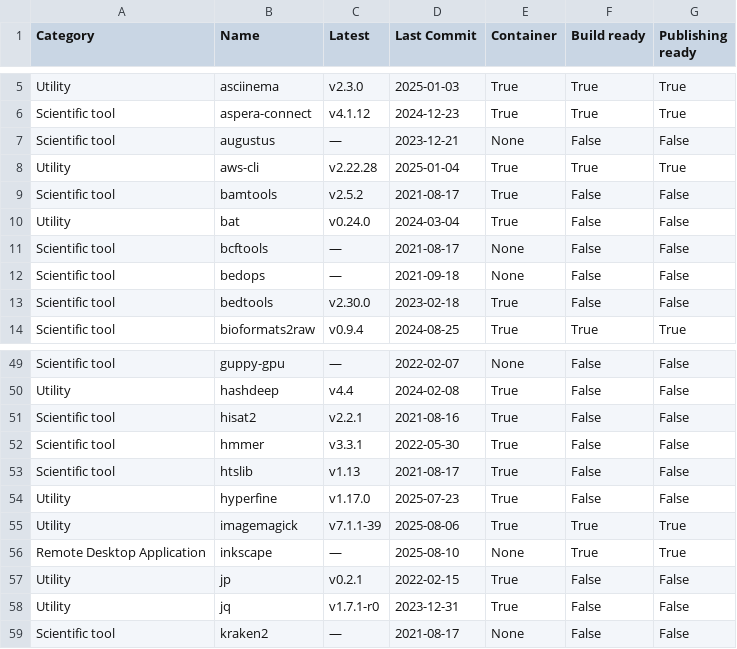
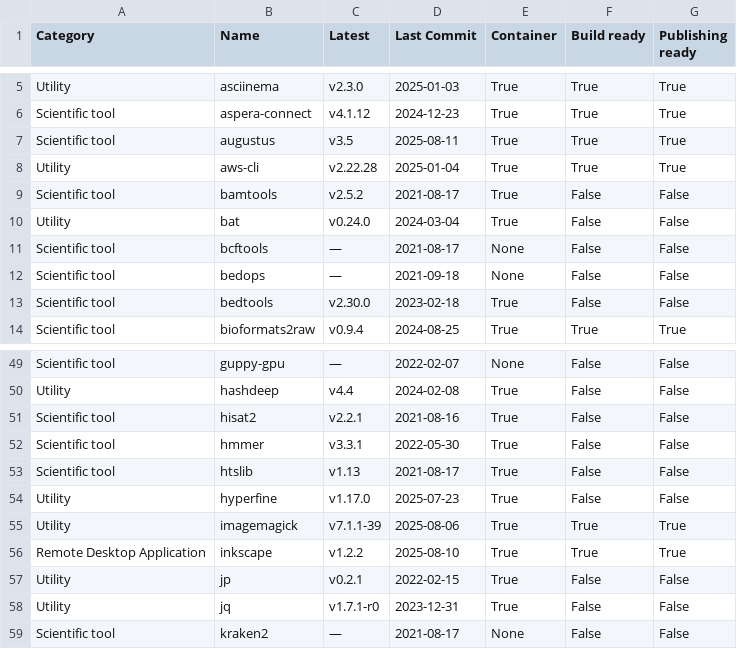
Before and after one commit to pscedu/singularity-report, a TSV file: data.tsv, drawn as a sheet; only a part is shown, gaps mark what is left out.

```diff
--- a/data.tsv
+++ b/data.tsv
@@ -6,3 +6,3 @@ Utility	asciinema	v2.3.0	2025-01-03	True	True	True
 Scientific tool	aspera-connect	v4.1.12	2024-12-23	True	True	True
-Scientific tool	augustus	—	2023-12-21	None	False	False
+Scientific tool	augustus	v3.5	2025-08-11	True	True	True
 Utility	aws-cli	v2.22.28	2025-01-04	True	True	True
@@ -55,3 +55,3 @@ Utility	hyperfine	v1.17.0	2025-07-23	True	False	False
 Utility	imagemagick	v7.1.1-39	2025-08-06	True	True	True
-Remote Desktop Application	inkscape	—	2025-08-10	None	True	True
+Remote Desktop Application	inkscape	v1.2.2	2025-08-10	True	True	True
 Utility	jp	v0.2.1	2022-02-15	True	False	False
```
Also changed, not shown: 1 other file.
